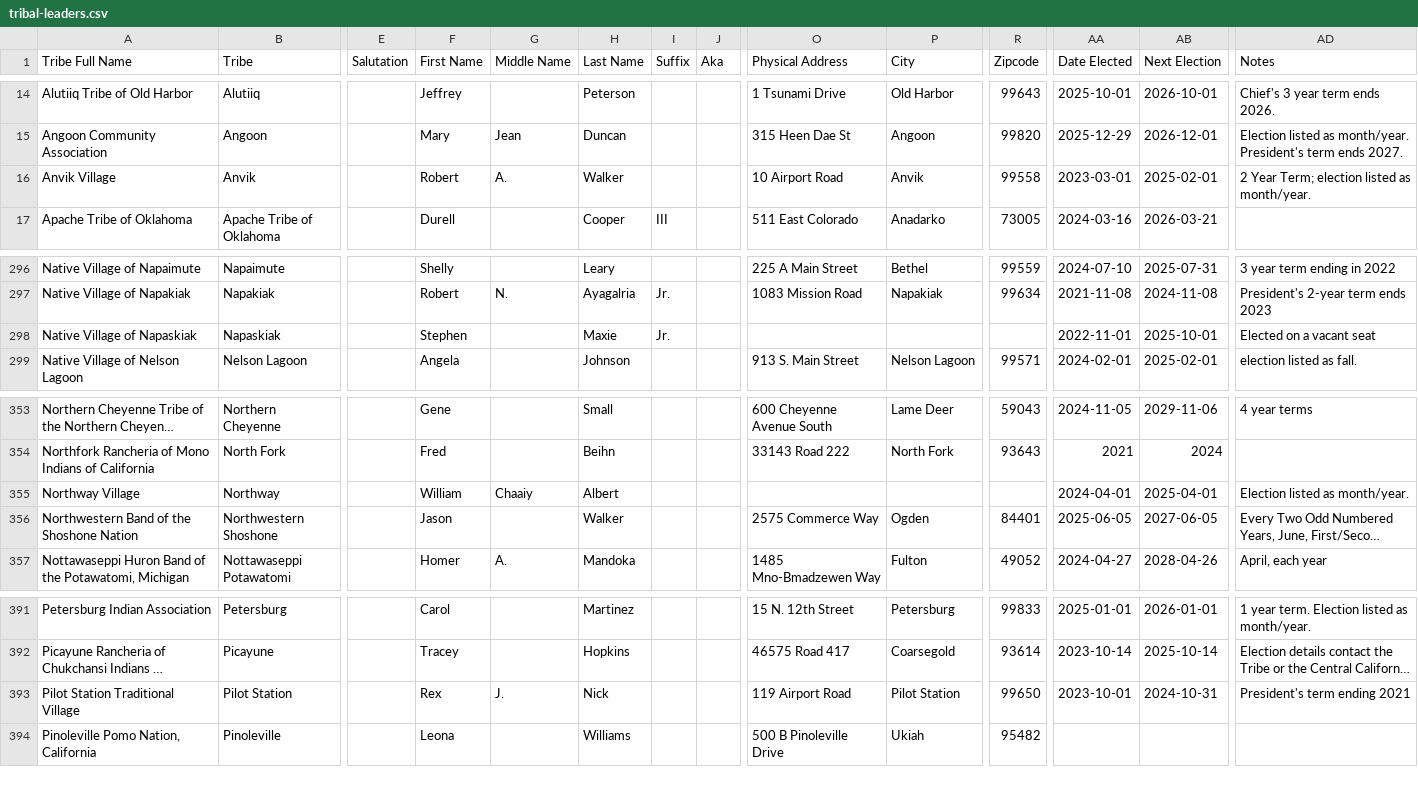
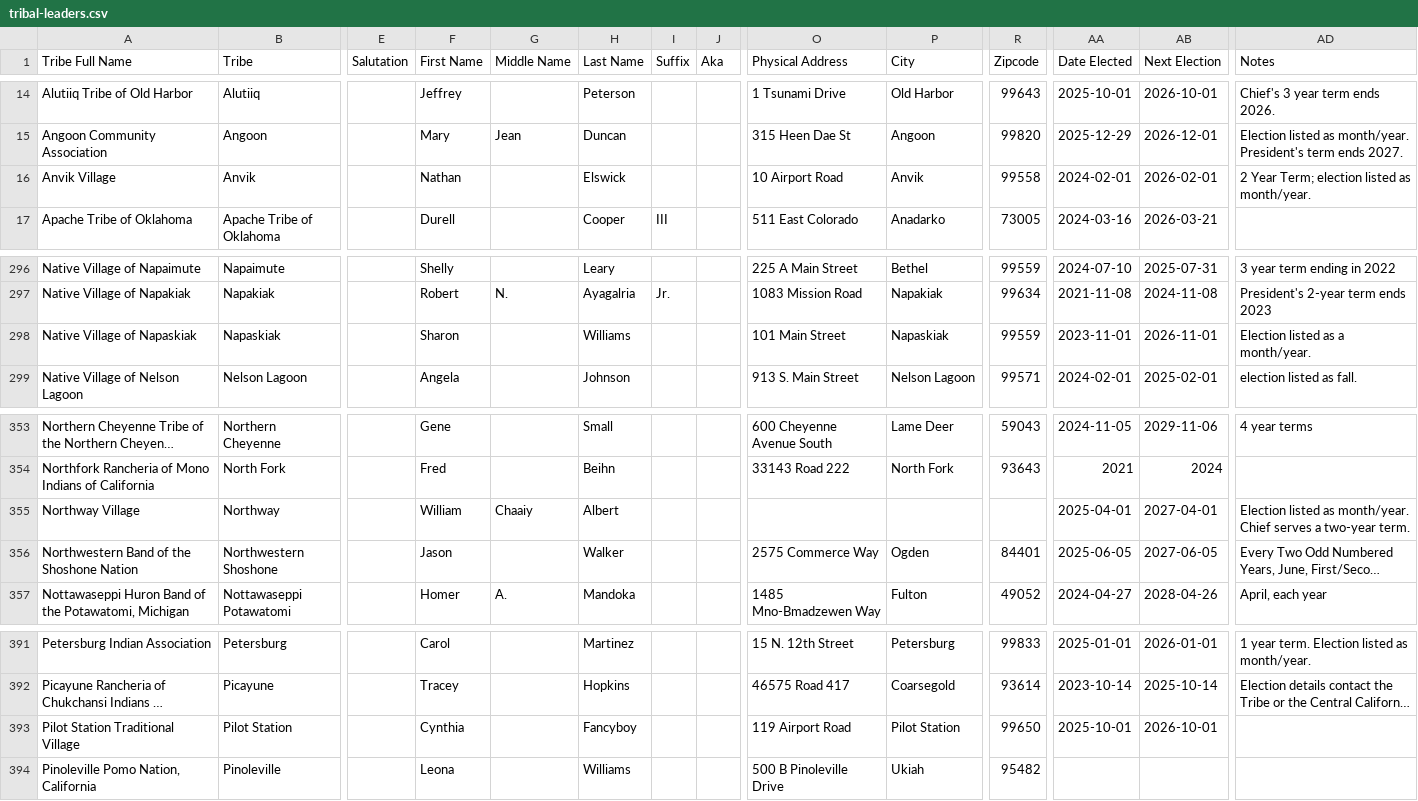
Before and after one commit to cisagov/flat-tribal-leaders, a CSV file: tribal-leaders.csv, drawn as a sheet; only a part is shown, gaps mark what is left out; long unchanged cells end in …; the diff names each change by its address in the sheet, - before the commit and + after, or states it on an @@ line.

Commit message:
Flat: latest data (2026-01-22T06:15:47.242Z) {   "date": "2026-01-22T06:15:47.242Z",   "files": [     {       "name": "tribal-leaders.csv",       "deltaBytes": 43,       "source": "https://services1.arcgis.com/UxqqIfhng71wUT9x/arcgis/rest/services/TribalLeadership_Directory/FeatureServer/replicafilescache/TribalLeadership_Directory_-8807089639668789909.csv"     }   ] }

```diff
--- a/tribal-leaders.csv
+++ b/tribal-leaders.csv
-F16 (First Name): Robert
+F16 (First Name): Nathan
-G16 (Middle Name): A.
+G16 (Middle Name): (empty)
-H16 (Last Name): Walker
+H16 (Last Name): Elswick
-AA16 (Date Elected): 2023-03-01
+AA16 (Date Elected): 2024-02-01
-AB16 (Next Election): 2025-02-01
+AB16 (Next Election): 2026-02-01
-F298 (First Name): Stephen
+F298 (First Name): Sharon
-H298 (Last Name): Maxie
+H298 (Last Name): Williams
-I298 (Suffix): Jr.
+I298 (Suffix): (empty)
-O298 (Physical Address): (empty)
+O298 (Physical Address): 101 Main Street
-P298 (City): (empty)
+P298 (City): Napaskiak
-R298 (Zipcode): (empty)
+R298 (Zipcode): 99559
-AA298 (Date Elected): 2022-11-01
+AA298 (Date Elected): 2023-11-01
-AB298 (Next Election): 2025-10-01
+AB298 (Next Election): 2026-11-01
-AD298 (Notes): Elected on a vacant seat
+AD298 (Notes): Election listed as a month/year.
-AA355 (Date Elected): 2024-04-01
+AA355 (Date Elected): 2025-04-01
-AB355 (Next Election): 2025-04-01
+AB355 (Next Election): 2027-04-01
-AD355 (Notes): Election listed as month/year.
+AD355 (Notes): Election listed as month/year. Chief serves a two-year term.
-F393 (First Name): Rex
+F393 (First Name): Cynthia
-G393 (Middle Name): J.
+G393 (Middle Name): (empty)
-H393 (Last Name): Nick
+H393 (Last Name): Fancyboy
-AA393 (Date Elected): 2023-10-01
+AA393 (Date Elected): 2025-10-01
-AB393 (Next Election): 2024-10-31
+AB393 (Next Election): 2026-10-01
-AD393 (Notes): President's term ending 2021
+AD393 (Notes): (empty)
```
